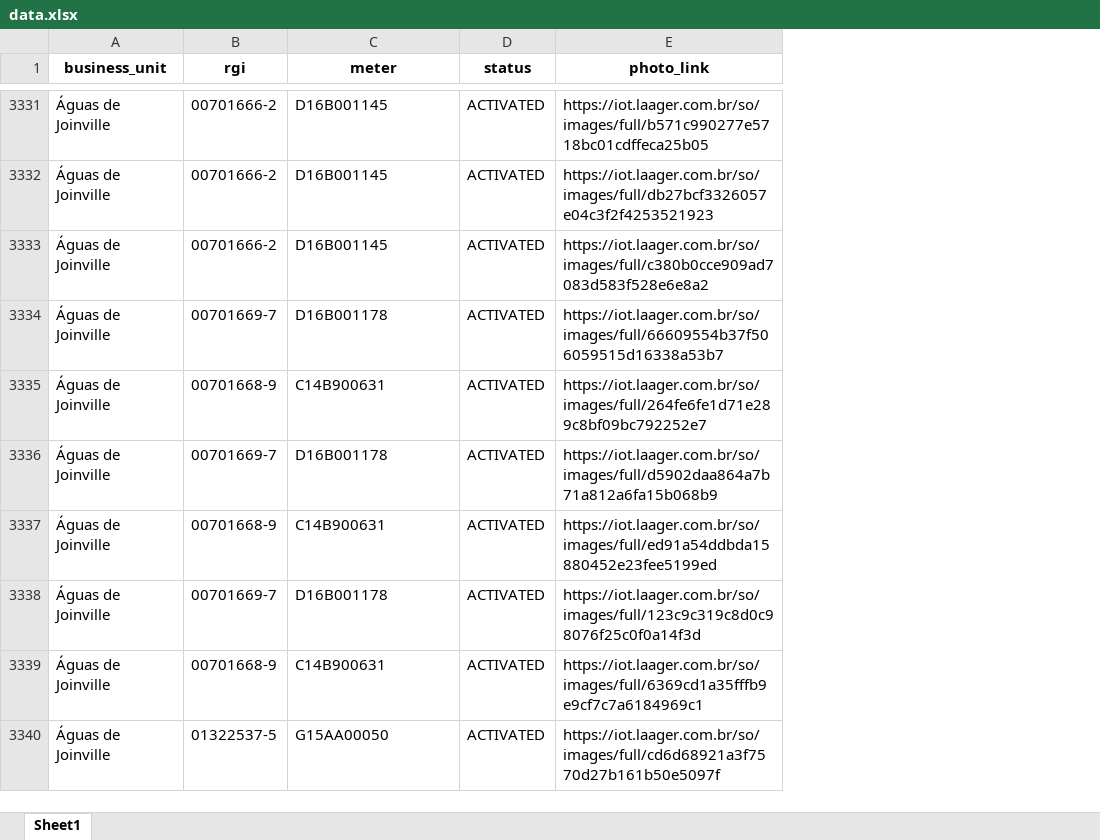
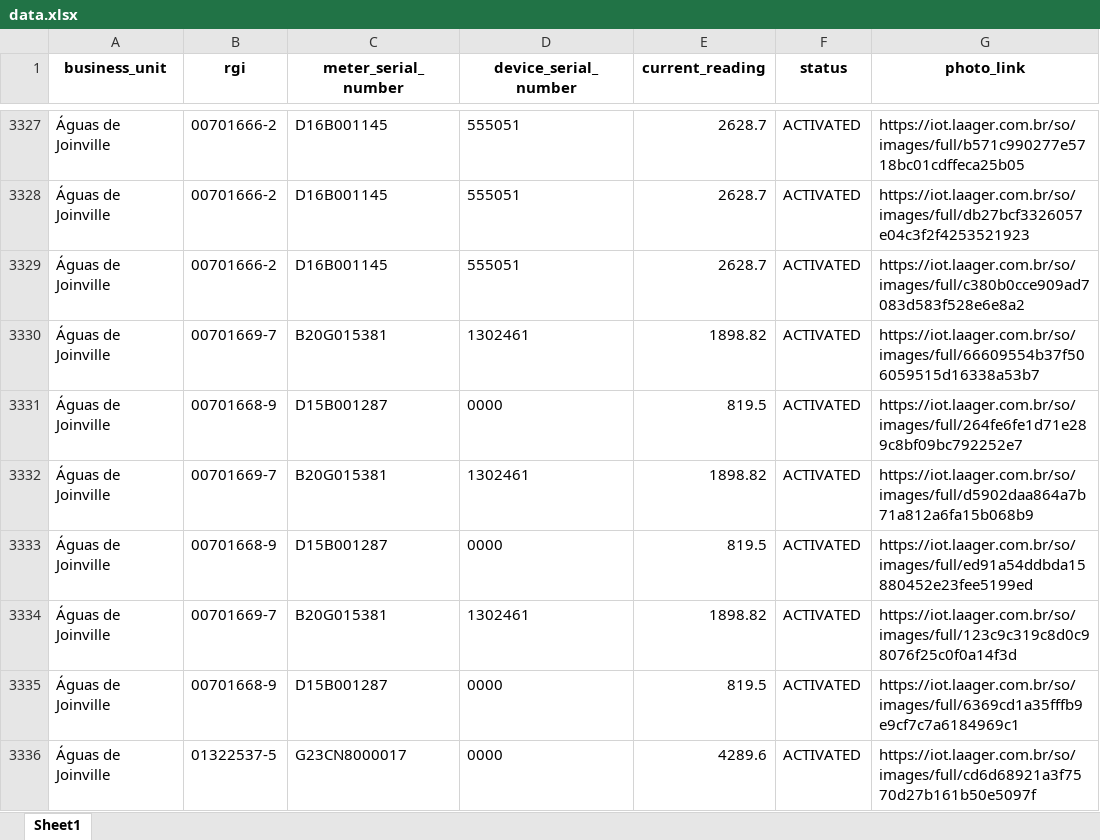
Before and after one commit to guilhermec-costa/joinville-web-automation, an Excel workbook: data.xlsx, sheet Sheet1, drawn as a sheet; only a part is shown, gaps mark what is left out; values as stored, in another font and other column widths than the file's, no borders; addresses are those after the commit; the diff covers the shown part only; the diff names each change by its address in the sheet, - before the commit and + after, or states it on an @@ line.

Commit message:
feat: iteration over each unique device from the list && close notification modal feature

```diff
--- a/data.xlsx (sheet Sheet1)
+++ b/data.xlsx (sheet Sheet1)
+column D (device_serial_number), rows 3327-3336: 555051 | 555051 | 555051 | 1302461 | 0000 | 1302461 | 0000 | 1302461 | 0000 | 0000
+column E (current_reading), rows 3327-3336: 2628.7 | 2628.7 | 2628.7 | 1898.82 | 819.5 | 1898.82 | 819.5 | 1898.82 | 819.5 | 4289.6
-C1: meter
+C1: meter_serial_number
-C3330 (meter_serial_number): D16B001178
+C3330 (meter_serial_number): B20G015381
-C3331 (meter_serial_number): C14B900631
+C3331 (meter_serial_number): D15B001287
-C3332 (meter_serial_number): D16B001178
+C3332 (meter_serial_number): B20G015381
-C3333 (meter_serial_number): C14B900631
+C3333 (meter_serial_number): D15B001287
-C3334 (meter_serial_number): D16B001178
+C3334 (meter_serial_number): B20G015381
-C3335 (meter_serial_number): C14B900631
+C3335 (meter_serial_number): D15B001287
-C3336 (meter_serial_number): G15AA00050
+C3336 (meter_serial_number): G23CN8000017
```
Also changed, not shown: 4 removed rows and 461 edited cells elsewhere in this sheet, 3 other files.
